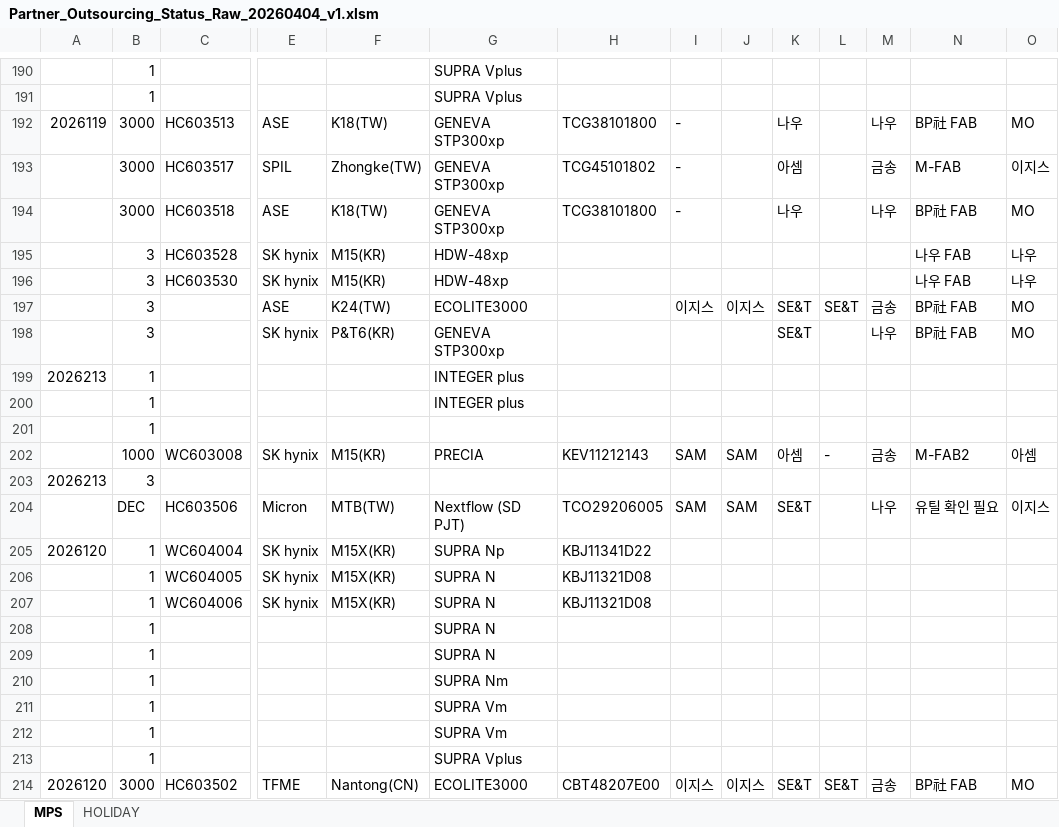
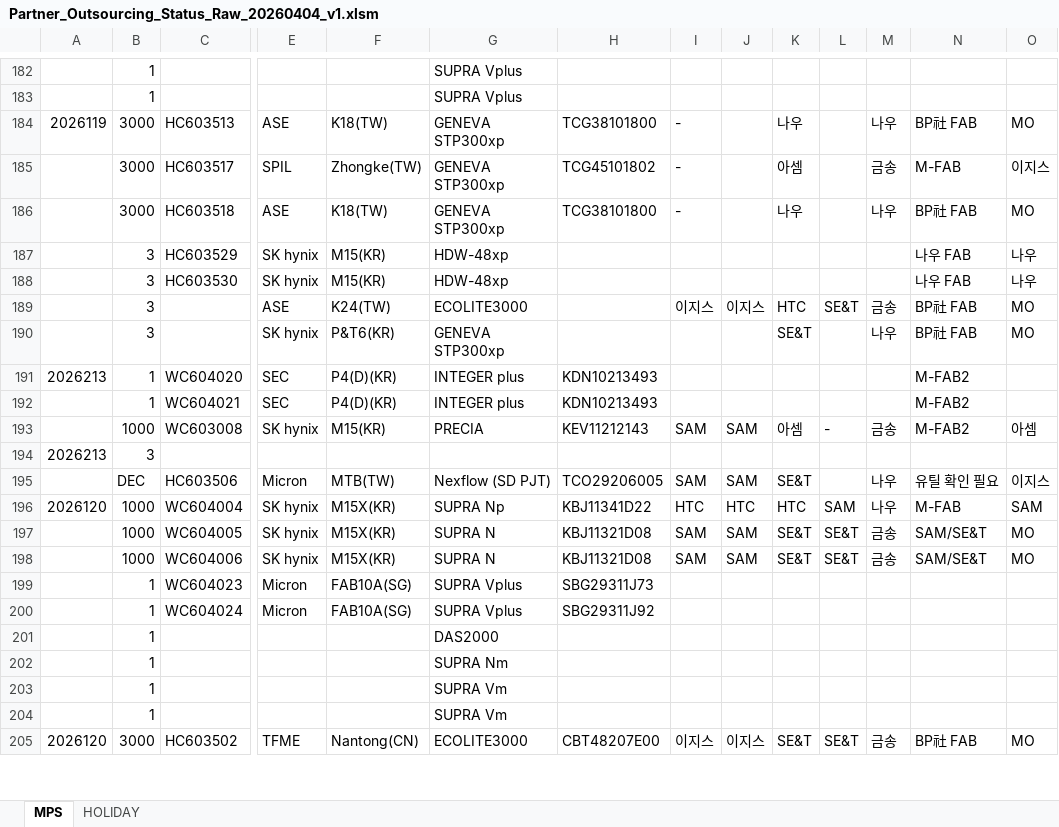
Before and after one commit to dennisyun017-art/Partner_Outsourcing_Status, an Excel workbook: data/Raw/Partner_Outsourcing_Status_Raw_20260404_v1.xlsm, sheet MPS, drawn as a sheet; only a part is shown, gaps mark what is left out; values as stored, in another font and other column widths than the file's, no borders; removed rows and columns are numbered as before the commit, all else as after; rows hold the shown columns only; the diff covers the shown part only; the diff names each change by its address in the sheet, - before the commit and + after, or states it on an @@ line.

```diff
--- a/data/Raw/Partner_Outsourcing_Status_Raw_20260404_v1.xlsm (sheet MPS)
+++ b/data/Raw/Partner_Outsourcing_Status_Raw_20260404_v1.xlsm (sheet MPS)
-C187: HC603528
+C187: HC603529
-K189: SE&T
+K189: HTC
-C191: (empty)
+C191: WC604020
-E191:E192: (empty)
+E191:E192: SEC
-F191:F192: (empty)
+F191:F192: P4(D)(KR)
-H191:H192: (empty)
+H191:H192: KDN10213493
-N191:N192: (empty)
+N191:N192: M-FAB2
-C192: (empty)
+C192: WC604021
-row 201:  | 1
-G195: Nextflow (SD PJT)
+G195: Nexflow (SD PJT)
-B196:B198: 1
+B196:B198: 1000
-I196: (empty)
+I196: HTC
-J196: (empty)
+J196: HTC
-K196: (empty)
+K196: HTC
-L196: (empty)
+L196: SAM
-M196: (empty)
+M196: 나우
-N196: (empty)
+N196: M-FAB
-O196: (empty)
+O196: SAM
-I197:I198: (empty)
+I197:I198: SAM
-J197:J198: (empty)
+J197:J198: SAM
-K197:K198: (empty)
+K197:K198: SE&T
-L197:L198: (empty)
+L197:L198: SE&T
-M197:M198: (empty)
+M197:M198: 금송
-N197:N198: (empty)
+N197:N198: SAM/SE&T
-O197:O198: (empty)
+O197:O198: MO
-row 208:  | 1 |  |  |  | SUPRA N
+row 199:  | 1 | WC604023 | Micron | FAB10A(SG) | SUPRA Vplus | SBG29311J73
+row 200:  | 1 | WC604024 | Micron | FAB10A(SG) | SUPRA Vplus | SBG29311J92
-G201: SUPRA N
+G201: DAS2000
-row 213:  | 1 |  |  |  | SUPRA Vplus
```
Also changed, not shown: 26 added rows, 47 removed rows and 105 edited cells elsewhere in this sheet, 5 other files.
